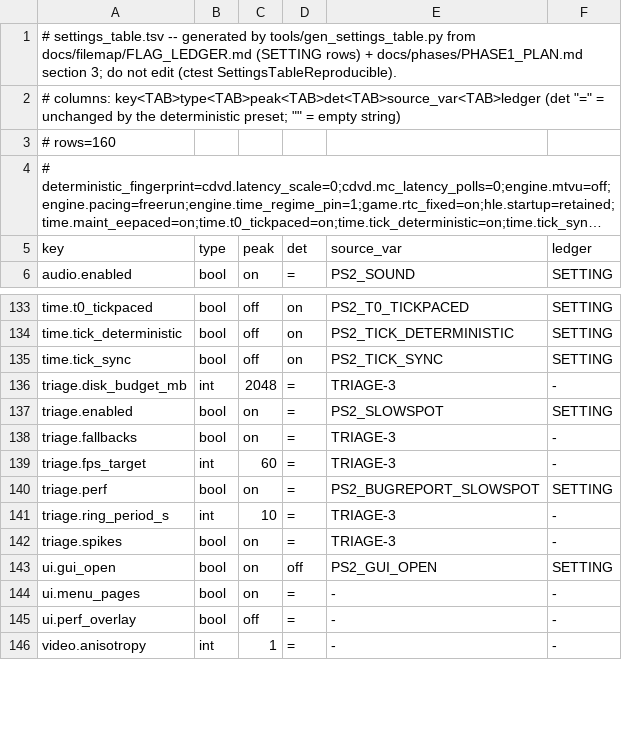
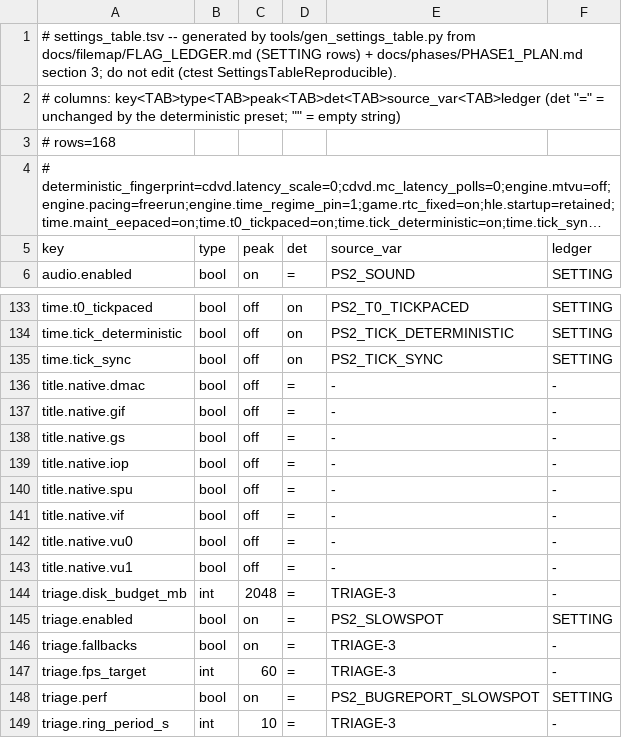
Before and after one commit to menaman123/NativeEE, a TSV file: docs/filemap/settings_table.tsv, drawn as a sheet; only a part is shown, gaps mark what is left out; the shorter side is filled out with more unchanged rows; long unchanged cells end in …; the diff names each change by its address in the sheet, - before the commit and + after, or states it on an @@ line.

Commit message:
config: title.native.{vu1,gif,vif,dmac,iop,spu,gs,vu0} (bool, default off; fingerprinted; not pinned by the deterministic profile)
A generic title.native.* namespace the configured title interprets: one switch per
PS2 unit whose per-frame model the title's native/ module may replace, for its specific
use of that unit, by native host code selected through the engine's seams. The engine
reads none of them; its models stay the fallback and the oracle. In the fingerprint
(on shows in env_ps2/env_hash; the default leaves both unchanged: the deterministic
profile's fingerprint golden is identical). settings_table.tsv / settings_schema.json
regenerated; PHASE1_PLAN.md row.

```diff
--- a/docs/filemap/settings_table.tsv
+++ b/docs/filemap/settings_table.tsv
-A3 (key): # rows=160
+A3 (key): # rows=168
+row 136: title.native.dmac | bool | off | = | - | -
+row 137: title.native.gif | bool | off | = | - | -
+row 138: title.native.gs | bool | off | = | - | -
+row 139: title.native.iop | bool | off | = | - | -
+row 140: title.native.spu | bool | off | = | - | -
+row 141: title.native.vif | bool | off | = | - | -
+row 142: title.native.vu0 | bool | off | = | - | -
+row 143: title.native.vu1 | bool | off | = | - | -
```
Also changed, not shown: 5 other files.
